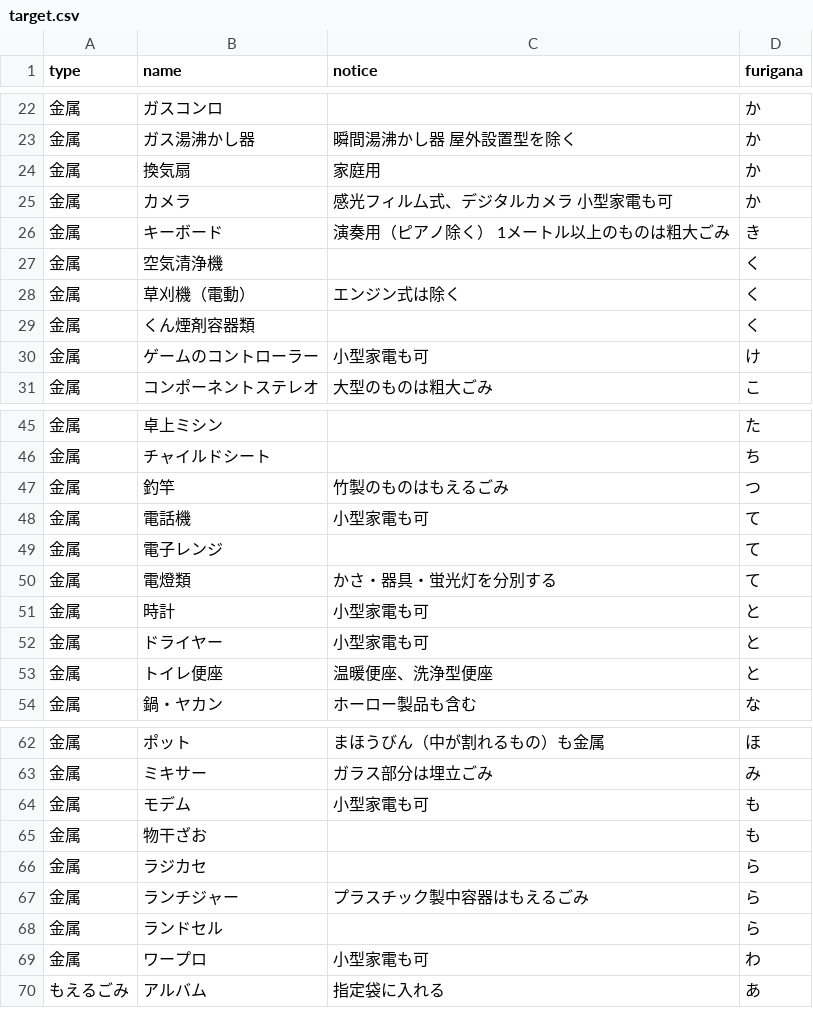
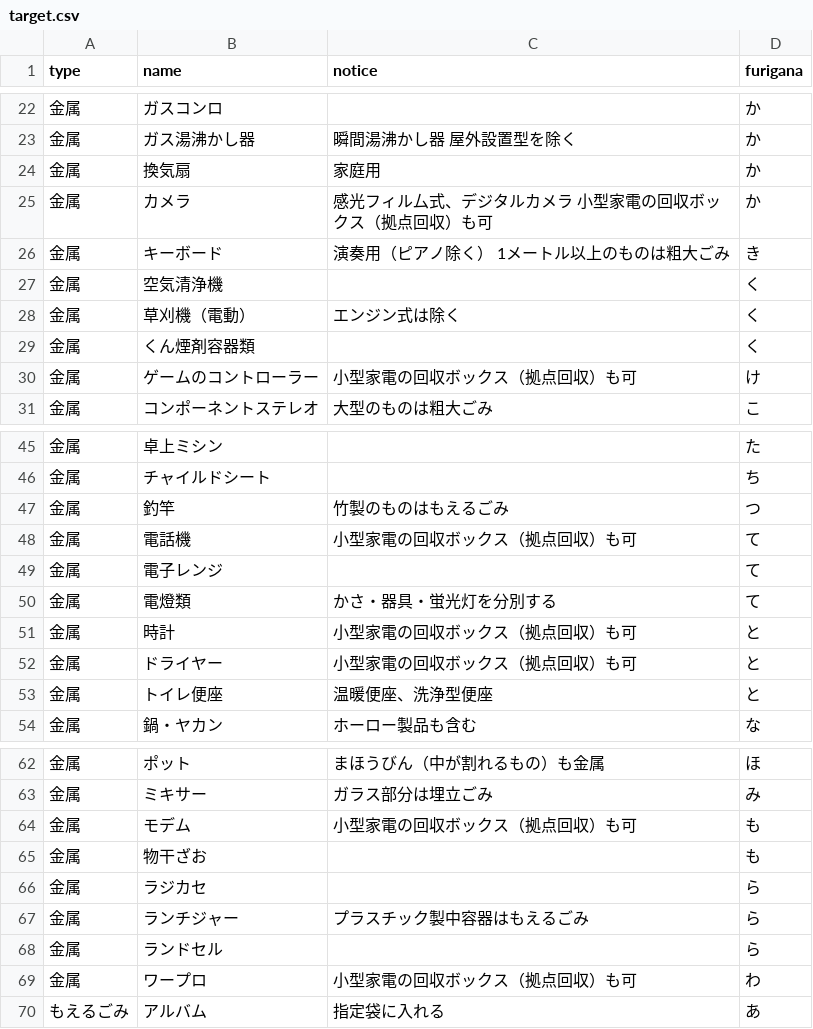
Before and after one commit to itoushi5374/5374, a CSV file: data/target.csv, drawn as a sheet; only a part is shown, gaps mark what is left out.

Commit message:
Update target.csv

```diff
--- a/data/target.csv
+++ b/data/target.csv
@@ -24,3 +24,3 @@ type,name,notice,furigana
 金属,換気扇,家庭用,か
-金属,カメラ,感光フィル厶式、デジタルカメラ　小型家電も可,か
+金属,カメラ,感光フィル厶式、デジタルカメラ　小型家電の回収ボックス（拠点回収）も可,か
 金属,キーボード,演奏用（ピアノ除く） 1メートル以上のものは粗大ごみ,き
@@ -29,3 +29,3 @@ type,name,notice,furigana
 金属,くん煙剤容器類,,く
-金属,ゲームのコントローラー,小型家電も可,け
+金属,ゲームのコントローラー,小型家電の回収ボックス（拠点回収）も可,け
 金属,コンポーネントステレオ,大型のものは粗大ごみ,こ
@@ -47,7 +47,7 @@ type,name,notice,furigana
 金属,釣竿,竹製のものはもえるごみ,つ
-金属,電話機,小型家電も可,て
+金属,電話機,小型家電の回収ボックス（拠点回収）も可,て
 金属,電子レンジ,,て
 金属,電燈類,かさ・器具・蛍光灯を分別する,て
-金属,時計,小型家電も可,と
-金属,ドライヤー,小型家電も可,と
+金属,時計,小型家電の回収ボックス（拠点回収）も可,と
+金属,ドライヤー,小型家電の回収ボックス（拠点回収）も可,と
 金属,トイレ便座,温暖便座、洗浄型便座,と
@@ -63,3 +63,3 @@ type,name,notice,furigana
 金属,ミキサー,ガラス部分は埋立ごみ,み
-金属,モデム,小型家電も可,も
+金属,モデム,小型家電の回収ボックス（拠点回収）も可,も
 金属,物干ざお,,も
@@ -68,3 +68,3 @@ type,name,notice,furigana
 金属,ランドセル,,ら
-金属,ワープロ,小型家電も可,わ
+金属,ワープロ,小型家電の回収ボックス（拠点回収）も可,わ
 もえるごみ,アルバム,指定袋に入れる,あ
```
